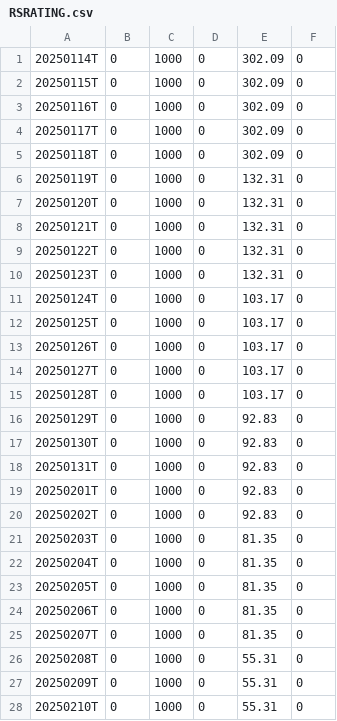
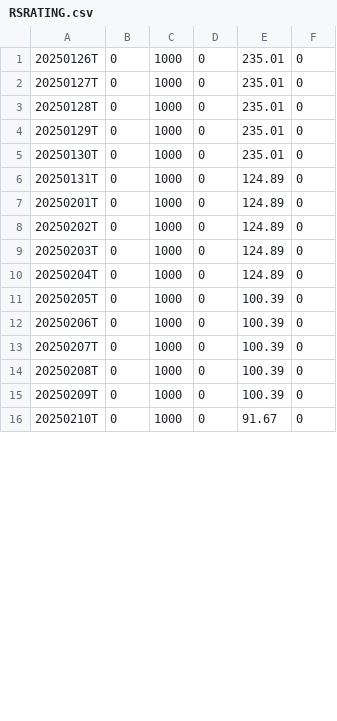
Before and after one commit to dpatelj88/rs-log, a CSV file: output/RSRATING.csv, drawn as a sheet; only a part is shown; the diff covers the shown part only.

Commit message:
CI output update

```diff
--- a/output/RSRATING.csv
+++ b/output/RSRATING.csv
@@ -1,28 +1,16 @@
-20250114T,0,1000,0,302.09,0
-20250115T,0,1000,0,302.09,0
-20250116T,0,1000,0,302.09,0
-20250117T,0,1000,0,302.09,0
-20250118T,0,1000,0,302.09,0
-20250119T,0,1000,0,132.31,0
-20250120T,0,1000,0,132.31,0
-20250121T,0,1000,0,132.31,0
-20250122T,0,1000,0,132.31,0
-20250123T,0,1000,0,132.31,0
-20250124T,0,1000,0,103.17,0
-20250125T,0,1000,0,103.17,0
-20250126T,0,1000,0,103.17,0
-20250127T,0,1000,0,103.17,0
-20250128T,0,1000,0,103.17,0
-20250129T,0,1000,0,92.83,0
-20250130T,0,1000,0,92.83,0
-20250131T,0,1000,0,92.83,0
-20250201T,0,1000,0,92.83,0
-20250202T,0,1000,0,92.83,0
-20250203T,0,1000,0,81.35,0
-20250204T,0,1000,0,81.35,0
-20250205T,0,1000,0,81.35,0
-20250206T,0,1000,0,81.35,0
-20250207T,0,1000,0,81.35,0
-20250208T,0,1000,0,55.31,0
-20250209T,0,1000,0,55.31,0
-20250210T,0,1000,0,55.31,0
+20250126T,0,1000,0,235.01,0
+20250127T,0,1000,0,235.01,0
+20250128T,0,1000,0,235.01,0
+20250129T,0,1000,0,235.01,0
+20250130T,0,1000,0,235.01,0
+20250131T,0,1000,0,124.89,0
+20250201T,0,1000,0,124.89,0
+20250202T,0,1000,0,124.89,0
+20250203T,0,1000,0,124.89,0
+20250204T,0,1000,0,124.89,0
+20250205T,0,1000,0,100.39,0
+20250206T,0,1000,0,100.39,0
+20250207T,0,1000,0,100.39,0
+20250208T,0,1000,0,100.39,0
+20250209T,0,1000,0,100.39,0
+20250210T,0,1000,0,91.67,0
```
Also changed, not shown: 12 added rows and 7 edited cells elsewhere in this file, 2 other files.
